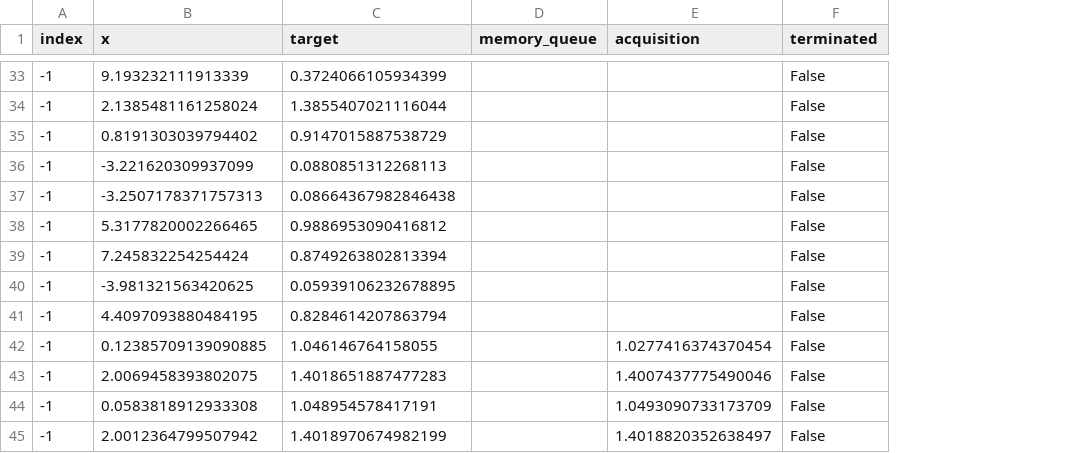
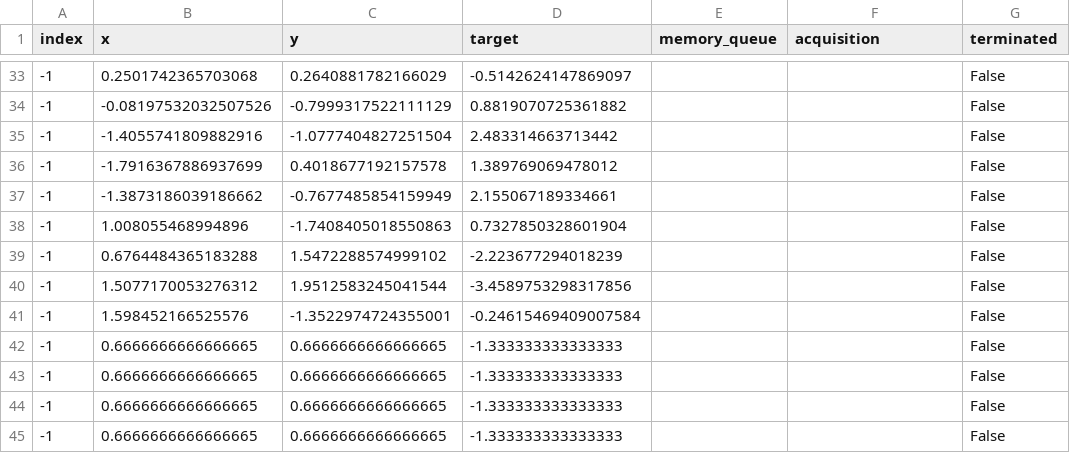
Before and after one commit to NiccoloF/MALIBOO, a CSV file: results.csv, drawn as a sheet; only a part is shown, gaps mark what is left out; addresses are those after the commit; the diff covers the shown part only; the diff names each change by its address in the sheet, - before the commit and + after, or states it on an @@ line.

```diff
--- a/results.csv
+++ b/results.csv
+column C (y), rows 33-45: 0.2640881782166029 | -0.7999317522111129 | -1.0777404827251504 | 0.4018677192157578 | -0.7677485854159949 | -1.7408405018550863 | 1.5472288574999102 | 1.9512583245041544 | -1.3522974724355001 | 0.6666666666666665 | 0.6666666666666665 | 0.6666666666666665 | 0.6666666666666665
-B33 (x): 9.193232111913339
+B33 (x): 0.2501742365703068
-D33 (target): 0.3724066105934399
+D33 (target): -0.5142624147869097
-B34 (x): 2.1385481161258024
+B34 (x): -0.08197532032507526
-D34 (target): 1.3855407021116044
+D34 (target): 0.8819070725361882
-B35 (x): 0.8191303039794402
+B35 (x): -1.4055741809882916
-D35 (target): 0.9147015887538729
+D35 (target): 2.483314663713442
-B36 (x): -3.221620309937099
+B36 (x): -1.7916367886937699
-D36 (target): 0.0880851312268113
+D36 (target): 1.389769069478012
-B37 (x): -3.2507178371757313
+B37 (x): -1.3873186039186662
-D37 (target): 0.08664367982846438
+D37 (target): 2.155067189334661
-B38 (x): 5.3177820002266465
+B38 (x): 1.008055468994896
-D38 (target): 0.9886953090416812
+D38 (target): 0.7327850328601904
-B39 (x): 7.245832254254424
+B39 (x): 0.6764484365183288
-D39 (target): 0.8749263802813394
+D39 (target): -2.223677294018239
-B40 (x): -3.981321563420625
+B40 (x): 1.5077170053276312
-D40 (target): 0.05939106232678895
+D40 (target): -3.4589753298317856
-B41 (x): 4.4097093880484195
+B41 (x): 1.598452166525576
-D41 (target): 0.8284614207863794
+D41 (target): -0.24615469409007584
-B42 (x): 0.12385709139090885
+B42 (x): 0.6666666666666665
-D42 (target): 1.046146764158055
+D42 (target): -1.333333333333333
-F42 (acquisition): 1.0277416374370454
+F42 (acquisition): (empty)
-B43 (x): 2.0069458393802075
+B43 (x): 0.6666666666666665
-D43 (target): 1.4018651887477283
+D43 (target): -1.333333333333333
-F43 (acquisition): 1.4007437775490046
+F43 (acquisition): (empty)
-B44 (x): 0.0583818912933308
+B44 (x): 0.6666666666666665
-D44 (target): 1.048954578417191
+D44 (target): -1.333333333333333
-F44 (acquisition): 1.0493090733173709
+F44 (acquisition): (empty)
-B45 (x): 2.0012364799507942
+B45 (x): 0.6666666666666665
-D45 (target): 1.4018970674982199
+D45 (target): -1.333333333333333
-F45 (acquisition): 1.4018820352638497
+F45 (acquisition): (empty)
```
Also changed, not shown: 110 edited cells elsewhere in this file, 3 other files.
